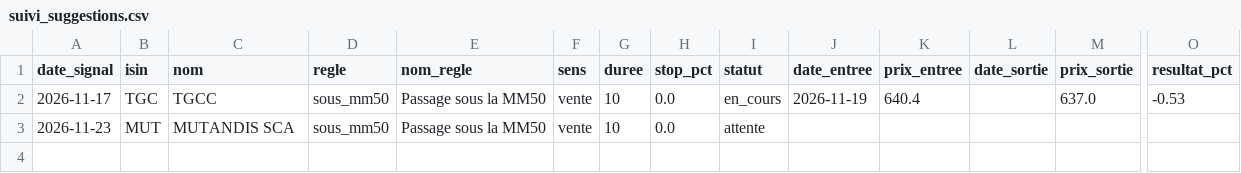
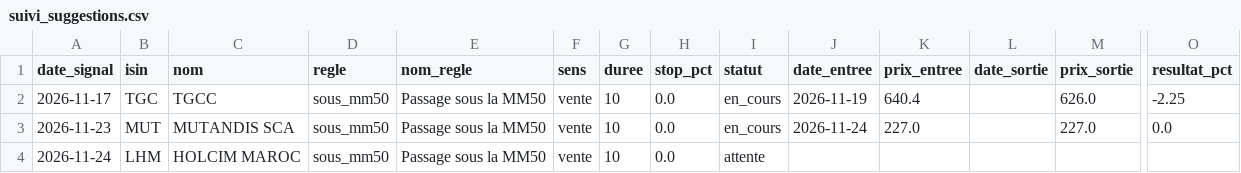
Before and after one commit to ecommerce20262030-ai/bvc-matin, a CSV file: data/suivi_suggestions.csv, drawn as a sheet; only a part is shown, gaps mark what is left out; rows hold the shown columns only; the diff names each change by its address in the sheet, - before the commit and + after, or states it on an @@ line.

```diff
--- a/data/suivi_suggestions.csv
+++ b/data/suivi_suggestions.csv
-M2 (prix_sortie): 637.0
+M2 (prix_sortie): 626.0
-O2 (resultat_pct): -0.53
+O2 (resultat_pct): -2.25
-I3 (statut): attente
+I3 (statut): en_cours
-J3 (date_entree): (empty)
+J3 (date_entree): 2026-11-24
-K3 (prix_entree): (empty)
+K3 (prix_entree): 227.0
-M3 (prix_sortie): (empty)
+M3 (prix_sortie): 227.0
-O3 (resultat_pct): (empty)
+O3 (resultat_pct): 0.0
+row 4: 2026-11-24 | LHM | HOLCIM MAROC | sous_mm50 | Passage sous la MM50 | vente | 10 | 0.0 | attente
```
Also changed, not shown: 2 other files.
